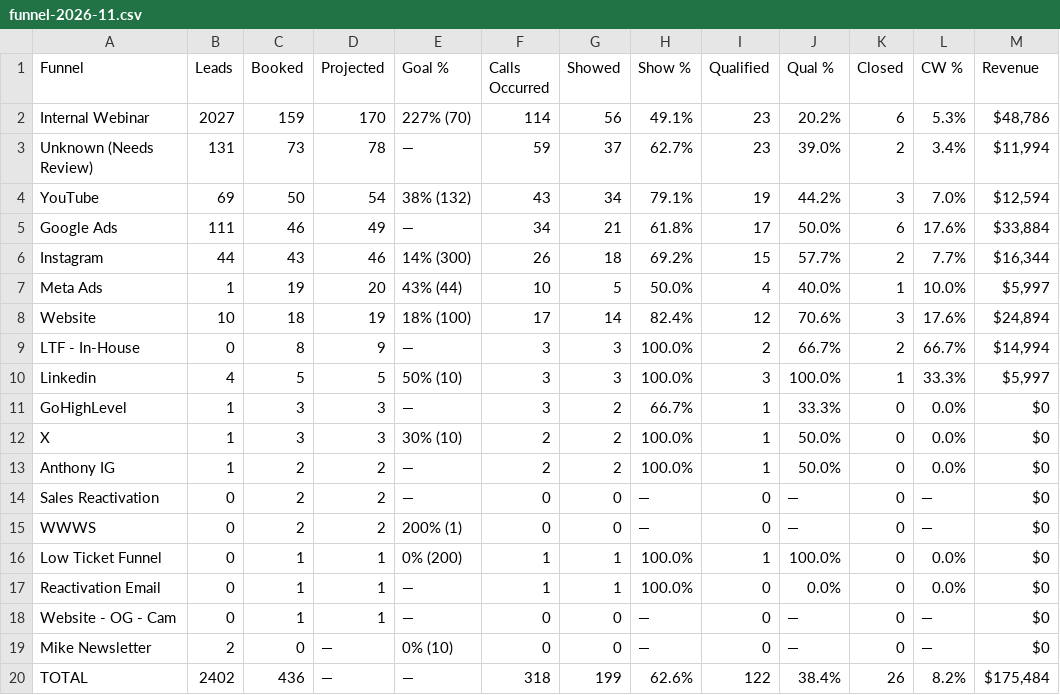
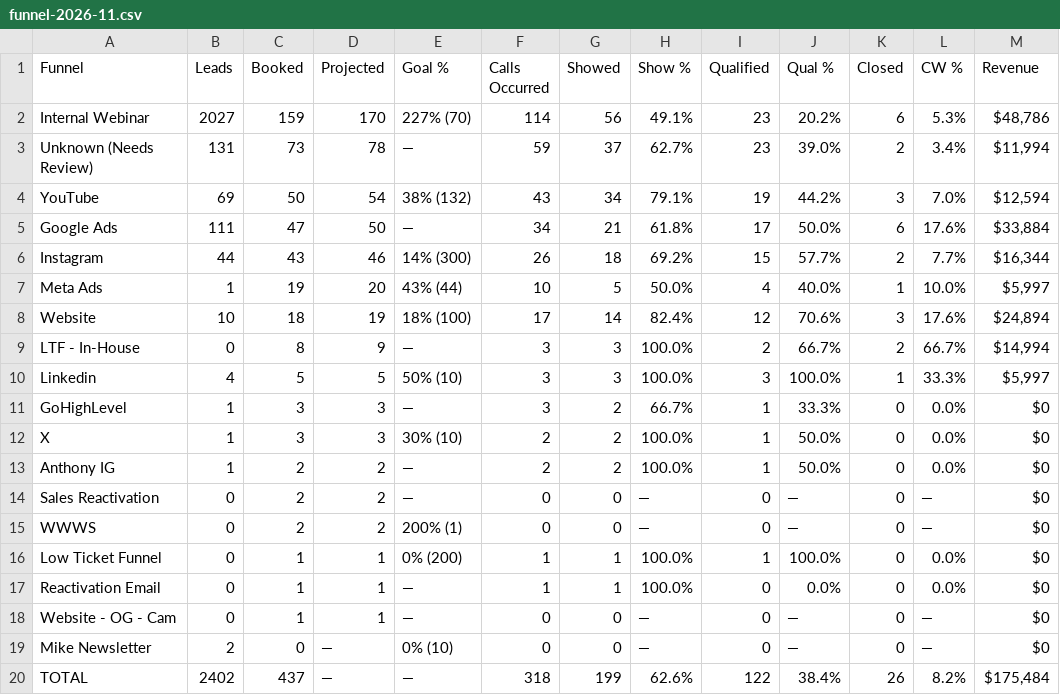
Before and after one commit to AIMS-Product/mtd-funnel-dashboard, a CSV file: v2/reports/funnel-2026-11.csv, drawn as a sheet; only a part is shown; the diff names each change by its address in the sheet, - before the commit and + after, or states it on an @@ line.

```diff
--- a/v2/reports/funnel-2026-11.csv
+++ b/v2/reports/funnel-2026-11.csv
-C5 (Booked): 46
+C5 (Booked): 47
-D5 (Projected): 49
+D5 (Projected): 50
-C20 (Booked): 436
+C20 (Booked): 437
```
Also changed, not shown: v2/reports/setters-2026-11.csv, v2/reports/team-2026-11.csv, 3 other files.
